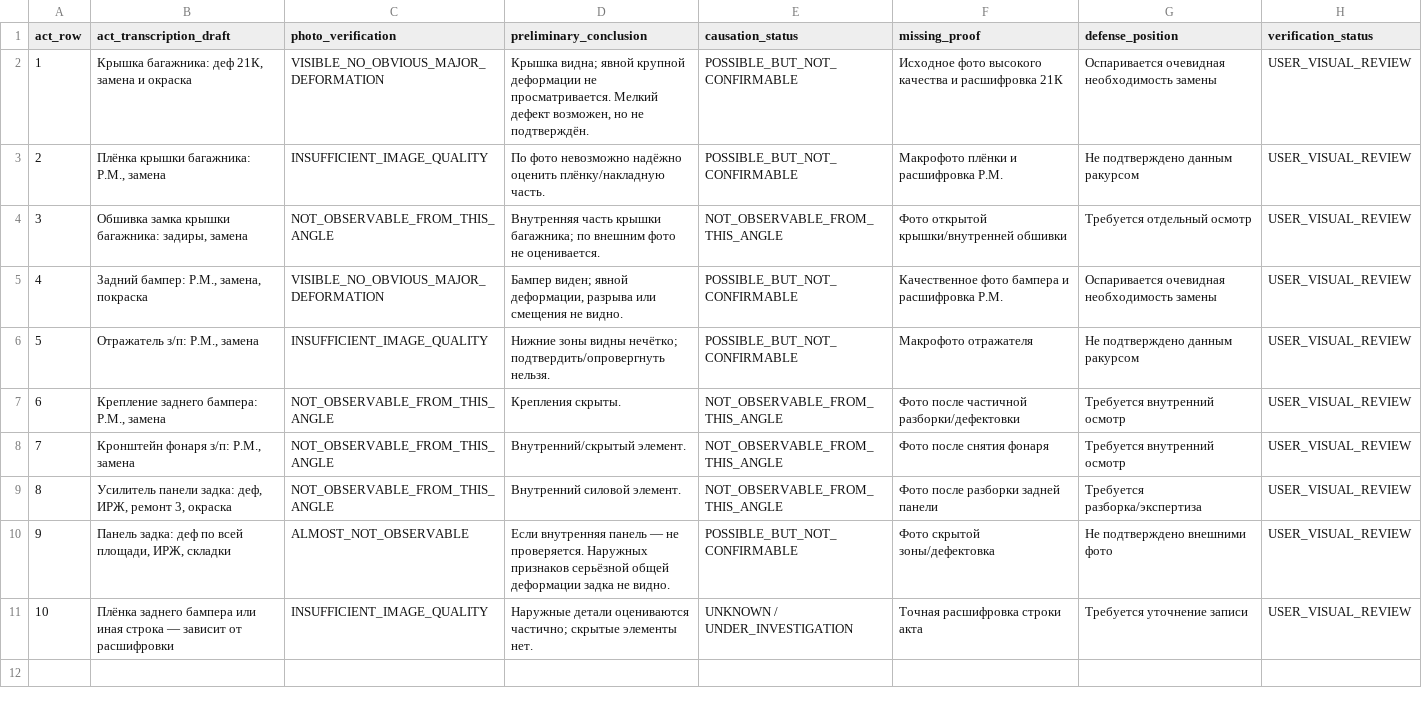
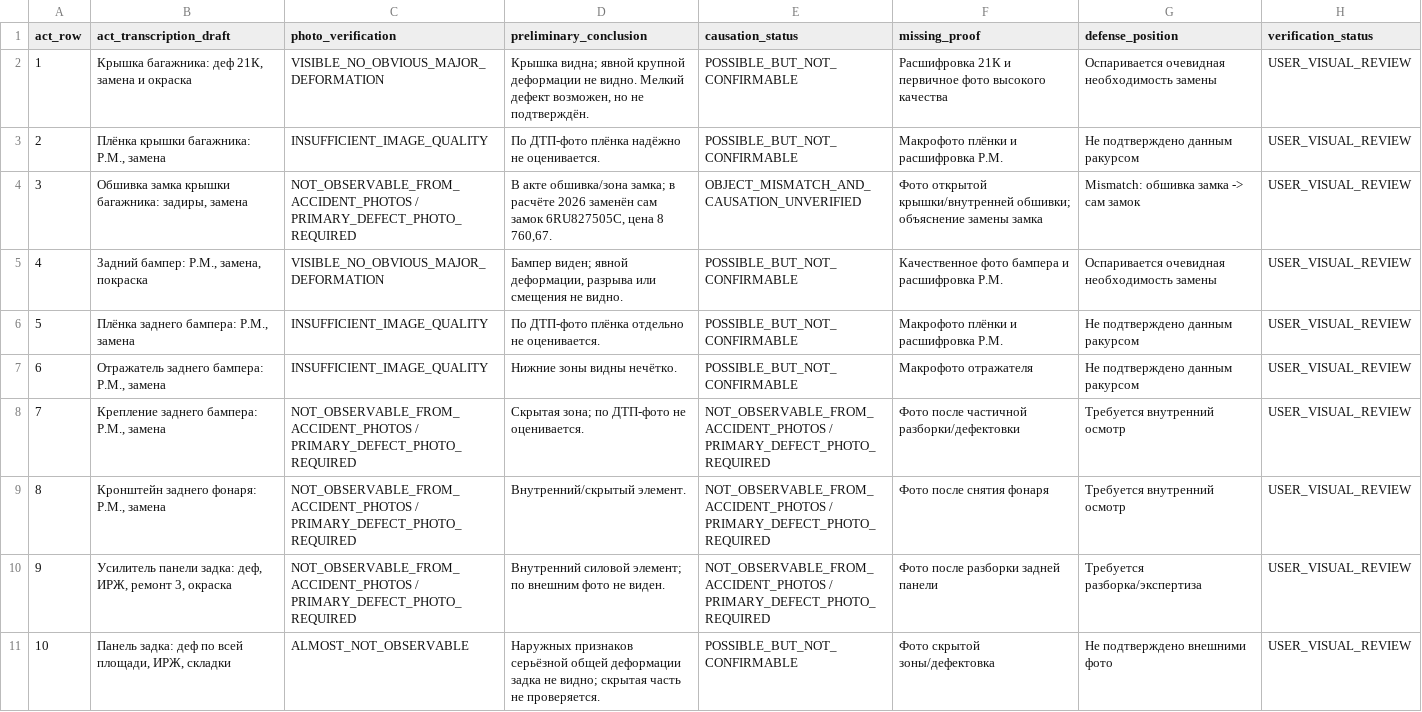
Before and after one commit to wanga1712/010103_syd_vicios, a CSV file: docs/DAMAGE_CAUSATION_MATRIX.csv, drawn as a sheet.

```diff
--- a/docs/DAMAGE_CAUSATION_MATRIX.csv
+++ b/docs/DAMAGE_CAUSATION_MATRIX.csv
@@ -1,11 +1,11 @@
 act_row,act_transcription_draft,photo_verification,preliminary_conclusion,causation_status,missing_proof,defense_position,verification_status
-1,"Крышка багажника: деф 21К, замена и окраска",VISIBLE_NO_OBVIOUS_MAJOR_DEFORMATION,"Крышка видна; явной крупной деформации не просматривается. Мелкий дефект возможен, но не подтверждён.",POSSIBLE_BUT_NOT_CONFIRMABLE,Исходное фото высокого качества и расшифровка 21К,Оспаривается очевидная необходимость замены,USER_VISUAL_REVIEW
-2,"Плёнка крышки багажника: Р.М., замена",INSUFFICIENT_IMAGE_QUALITY,"По фото невозможно надёжно оценить плёнку/накладную часть.",POSSIBLE_BUT_NOT_CONFIRMABLE,Макрофото плёнки и расшифровка Р.М.,Не подтверждено данным ракурсом,USER_VISUAL_REVIEW
-3,"Обшивка замка крышки багажника: задиры, замена",NOT_OBSERVABLE_FROM_THIS_ANGLE,"Внутренняя часть крышки багажника; по внешним фото не оценивается.",NOT_OBSERVABLE_FROM_THIS_ANGLE,Фото открытой крышки/внутренней обшивки,Требуется отдельный осмотр,USER_VISUAL_REVIEW
+1,"Крышка багажника: деф 21К, замена и окраска",VISIBLE_NO_OBVIOUS_MAJOR_DEFORMATION,"Крышка видна; явной крупной деформации не видно. Мелкий дефект возможен, но не подтверждён.",POSSIBLE_BUT_NOT_CONFIRMABLE,Расшифровка 21К и первичное фото высокого качества,Оспаривается очевидная необходимость замены,USER_VISUAL_REVIEW
+2,"Плёнка крышки багажника: Р.М., замена",INSUFFICIENT_IMAGE_QUALITY,По ДТП-фото плёнка надёжно не оценивается.,POSSIBLE_BUT_NOT_CONFIRMABLE,Макрофото плёнки и расшифровка Р.М.,Не подтверждено данным ракурсом,USER_VISUAL_REVIEW
+3,"Обшивка замка крышки багажника: задиры, замена",NOT_OBSERVABLE_FROM_ACCIDENT_PHOTOS / PRIMARY_DEFECT_PHOTO_REQUIRED,"В акте обшивка/зона замка; в расчёте 2026 заменён сам замок 6RU827505C, цена 8 760,67.",OBJECT_MISMATCH_AND_CAUSATION_UNVERIFIED,Фото открытой крышки/внутренней обшивки; объяснение замены замка,Mismatch: обшивка замка -> сам замок,USER_VISUAL_REVIEW
 4,"Задний бампер: Р.М., замена, покраска",VISIBLE_NO_OBVIOUS_MAJOR_DEFORMATION,"Бампер виден; явной деформации, разрыва или смещения не видно.",POSSIBLE_BUT_NOT_CONFIRMABLE,Качественное фото бампера и расшифровка Р.М.,Оспаривается очевидная необходимость замены,USER_VISUAL_REVIEW
-5,"Отражатель з/п: Р.М., замена",INSUFFICIENT_IMAGE_QUALITY,"Нижние зоны видны нечётко; подтвердить/опровергнуть нельзя.",POSSIBLE_BUT_NOT_CONFIRMABLE,Макрофото отражателя,Не подтверждено данным ракурсом,USER_VISUAL_REVIEW
-6,"Крепление заднего бампера: Р.М., замена",NOT_OBSERVABLE_FROM_THIS_ANGLE,"Крепления скрыты.",NOT_OBSERVABLE_FROM_THIS_ANGLE,Фото после частичной разборки/дефектовки,Требуется внутренний осмотр,USER_VISUAL_REVIEW
-7,"Кронштейн фонаря з/п: Р.М., замена",NOT_OBSERVABLE_FROM_THIS_ANGLE,"Внутренний/скрытый элемент.",NOT_OBSERVABLE_FROM_THIS_ANGLE,Фото после снятия фонаря,Требуется внутренний осмотр,USER_VISUAL_REVIEW
-8,"Усилитель панели задка: деф, ИРЖ, ремонт 3, окраска",NOT_OBSERVABLE_FROM_THIS_ANGLE,"Внутренний силовой элемент.",NOT_OBSERVABLE_FROM_THIS_ANGLE,Фото после разборки задней панели,Требуется разборка/экспертиза,USER_VISUAL_REVIEW
-9,"Панель задка: деф по всей площади, ИРЖ, складки",ALMOST_NOT_OBSERVABLE,"Если внутренняя панель — не проверяется. Наружных признаков серьёзной общей деформации задка не видно.",POSSIBLE_BUT_NOT_CONFIRMABLE,Фото скрытой зоны/дефектовка,Не подтверждено внешними фото,USER_VISUAL_REVIEW
-10,"Плёнка заднего бампера или иная строка — зависит от расшифровки",INSUFFICIENT_IMAGE_QUALITY,"Наружные детали оцениваются частично; скрытые элементы нет.",UNKNOWN / UNDER_INVESTIGATION,Точная расшифровка строки акта,Требуется уточнение записи,USER_VISUAL_REVIEW
+5,"Плёнка заднего бампера: Р.М., замена",INSUFFICIENT_IMAGE_QUALITY,По ДТП-фото плёнка отдельно не оценивается.,POSSIBLE_BUT_NOT_CONFIRMABLE,Макрофото плёнки и расшифровка Р.М.,Не подтверждено данным ракурсом,USER_VISUAL_REVIEW
+6,"Отражатель заднего бампера: Р.М., замена",INSUFFICIENT_IMAGE_QUALITY,Нижние зоны видны нечётко.,POSSIBLE_BUT_NOT_CONFIRMABLE,Макрофото отражателя,Не подтверждено данным ракурсом,USER_VISUAL_REVIEW
+7,"Крепление заднего бампера: Р.М., замена",NOT_OBSERVABLE_FROM_ACCIDENT_PHOTOS / PRIMARY_DEFECT_PHOTO_REQUIRED,Скрытая зона; по ДТП-фото не оценивается.,NOT_OBSERVABLE_FROM_ACCIDENT_PHOTOS / PRIMARY_DEFECT_PHOTO_REQUIRED,Фото после частичной разборки/дефектовки,Требуется внутренний осмотр,USER_VISUAL_REVIEW
+8,"Кронштейн заднего фонаря: Р.М., замена",NOT_OBSERVABLE_FROM_ACCIDENT_PHOTOS / PRIMARY_DEFECT_PHOTO_REQUIRED,Внутренний/скрытый элемент.,NOT_OBSERVABLE_FROM_ACCIDENT_PHOTOS / PRIMARY_DEFECT_PHOTO_REQUIRED,Фото после снятия фонаря,Требуется внутренний осмотр,USER_VISUAL_REVIEW
+9,"Усилитель панели задка: деф, ИРЖ, ремонт 3, окраска",NOT_OBSERVABLE_FROM_ACCIDENT_PHOTOS / PRIMARY_DEFECT_PHOTO_REQUIRED,Внутренний силовой элемент; по внешним фото не виден.,NOT_OBSERVABLE_FROM_ACCIDENT_PHOTOS / PRIMARY_DEFECT_PHOTO_REQUIRED,Фото после разборки задней панели,Требуется разборка/экспертиза,USER_VISUAL_REVIEW
+10,"Панель задка: деф по всей площади, ИРЖ, складки",ALMOST_NOT_OBSERVABLE,Наружных признаков серьёзной общей деформации задка не видно; скрытая часть не проверяется.,POSSIBLE_BUT_NOT_CONFIRMABLE,Фото скрытой зоны/дефектовка,Не подтверждено внешними фото,USER_VISUAL_REVIEW
```
Also changed, not shown: docs/EVIDENCE_MATRIX_REDACTED.csv, docs/ISSUE_MATRIX.csv, 6 other files.
